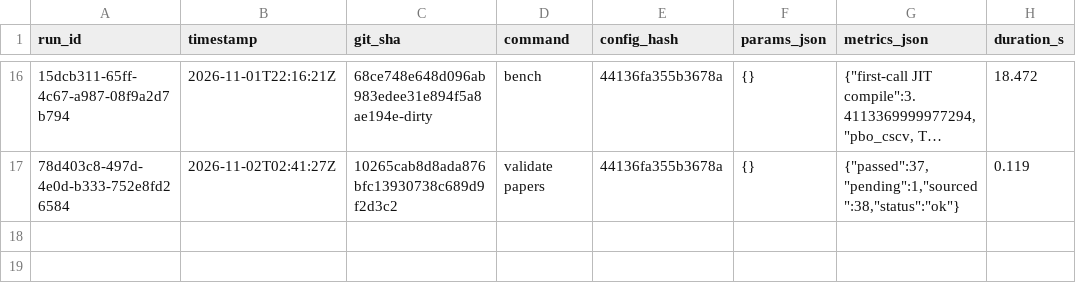
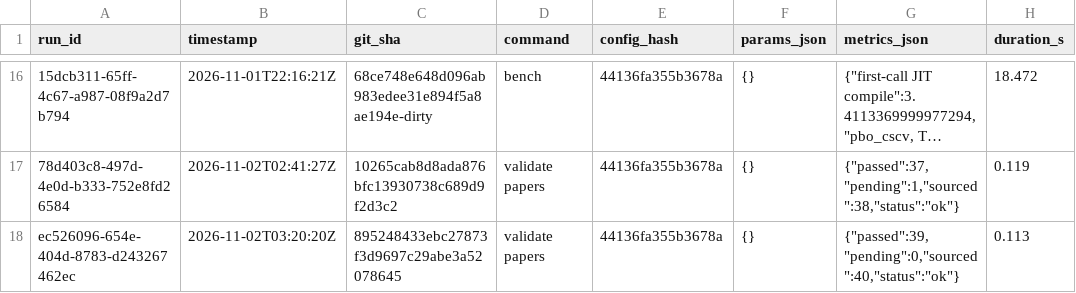
Before and after one commit to avmhdt/backtest-overfitting-lab, a CSV file: results/experiment_log.csv, drawn as a sheet; only a part is shown, gaps mark what is left out; long unchanged cells end in …; the diff names each change by its address in the sheet, - before the commit and + after, or states it on an @@ line.

```diff
--- a/results/experiment_log.csv
+++ b/results/experiment_log.csv
+row 18: ec526096-654e-404d-8783-d243267462ec | 2026-11-02T03:20:20Z | 895248433ebc27873f3d9697c29abe3a52078645 | validate papers | 44136fa355b3678a | {} | {"passed":39,"pending":0,"sourced":40,"status":"ok"} | 0.113
```
Also changed, not shown: reports/validation/paper_examples.csv, 7 other files.
